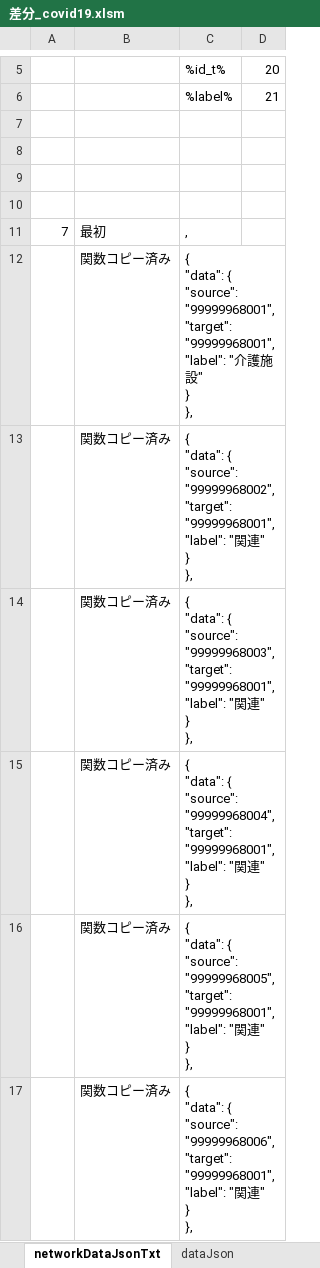
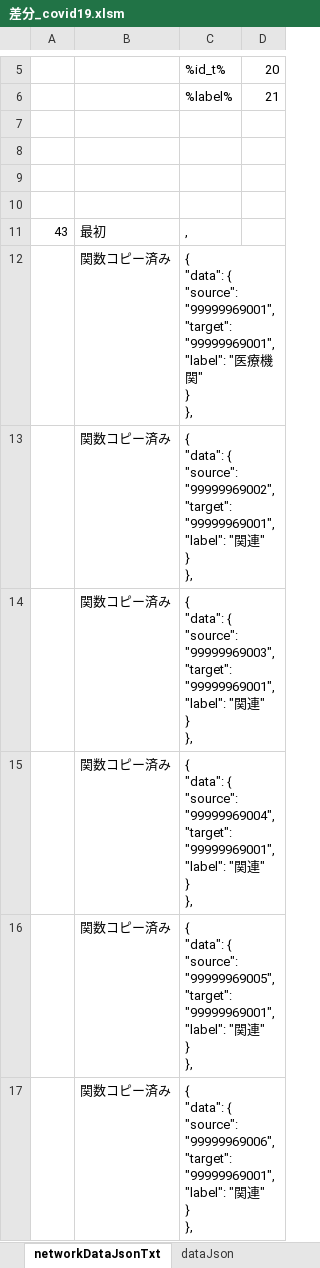
Before and after one commit to yamaserif/yamagata-covid19-virusNetworkJsonGenerator, an Excel workbook: 差分のみ/差分_covid19.xlsm, sheet networkDataJsonTxt, drawn as a sheet; only a part is shown, gaps mark what is left out; values as stored, in another font and other column widths than the file's, no borders; ↵ is a line break in a cell; the diff covers the shown part only; the diff names each change by its address in the sheet, - before the commit and + after, or states it on an @@ line.

```diff
--- a/差分のみ/差分_covid19.xlsm (sheet networkDataJsonTxt)
+++ b/差分のみ/差分_covid19.xlsm (sheet networkDataJsonTxt)
-A11: 7
+A11: 43
-C12: …{ ↵ "source": "99999968001", ↵ "target": "99999968001", ↵ "label": "介護施設" ↵ }…
+C12: …{ ↵ "source": "99999969001", ↵ "target": "99999969001", ↵ "label": "医療機関" ↵ }…
-C13: …{ ↵ "source": "99999968002", ↵ "target": "99999968001", ↵ "label": "…
+C13: …{ ↵ "source": "99999969002", ↵ "target": "99999969001", ↵ "label": "…
-C14: …{ ↵ "source": "99999968003", ↵ "target": "99999968001", ↵ "label": "…
+C14: …{ ↵ "source": "99999969003", ↵ "target": "99999969001", ↵ "label": "…
-C15: …{ ↵ "source": "99999968004", ↵ "target": "99999968001", ↵ "label": "…
+C15: …{ ↵ "source": "99999969004", ↵ "target": "99999969001", ↵ "label": "…
-C16: …{ ↵ "source": "99999968005", ↵ "target": "99999968001", ↵ "label": "…
+C16: …{ ↵ "source": "99999969005", ↵ "target": "99999969001", ↵ "label": "…
-C17: …{ ↵ "source": "99999968006", ↵ "target": "99999968001", ↵ "label": "…
+C17: …{ ↵ "source": "99999969006", ↵ "target": "99999969001", ↵ "label": "…
```
Also changed, not shown: 37 edited cells elsewhere in this sheet, sheet Main, sheet prepareData, sheet baseDataJsonTxt, sheet dataJson, formulas that keep their value, hidden cells, 4 other files.
